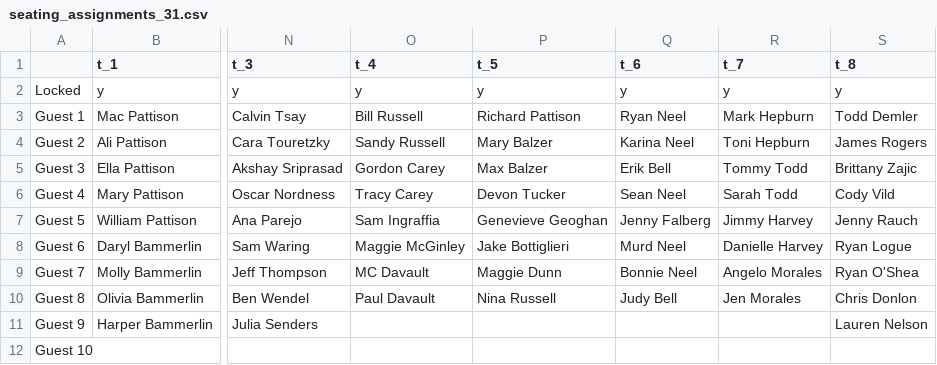
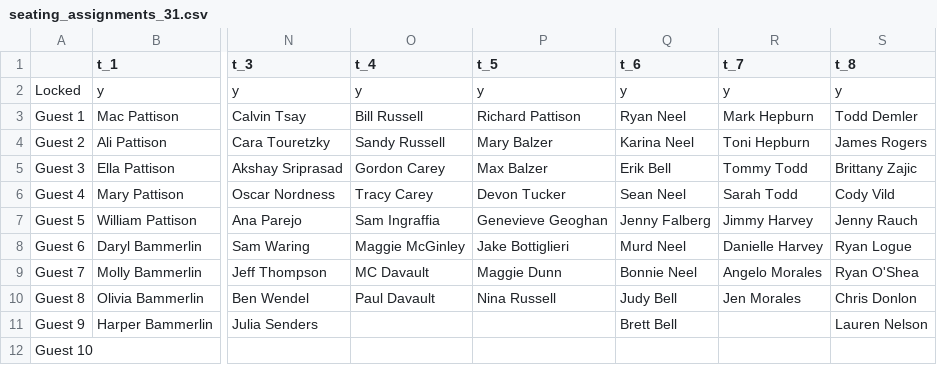
Before and after one commit to firstprinciples/wedding_prep, a CSV file: apeelx_wedding_prep/data/transformed/seating_assignments_31.csv, drawn as a sheet; only a part is shown, gaps mark what is left out; the diff names each change by its address in the sheet, - before the commit and + after, or states it on an @@ line.

Commit message:
update

```diff
--- a/apeelx_wedding_prep/data/transformed/seating_assignments_31.csv
+++ b/apeelx_wedding_prep/data/transformed/seating_assignments_31.csv
-Q11 (t_6): (empty)
+Q11 (t_6): Brett Bell
```
